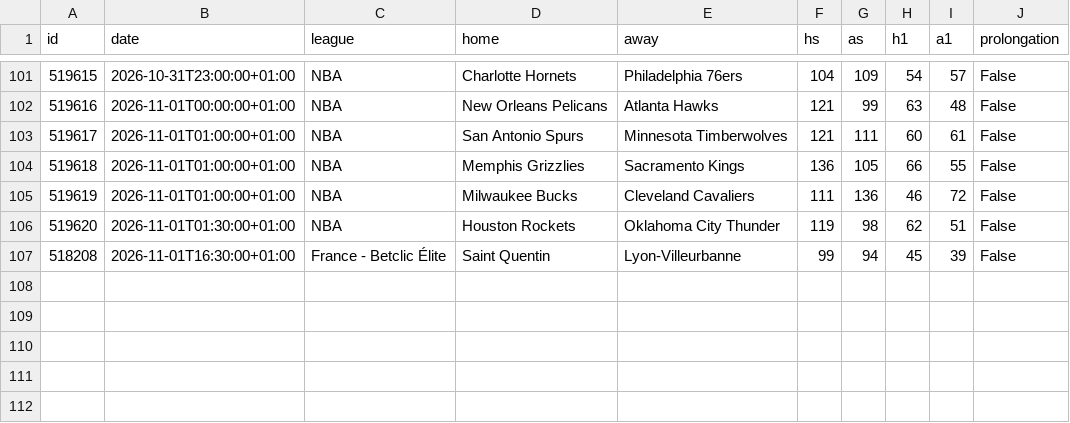
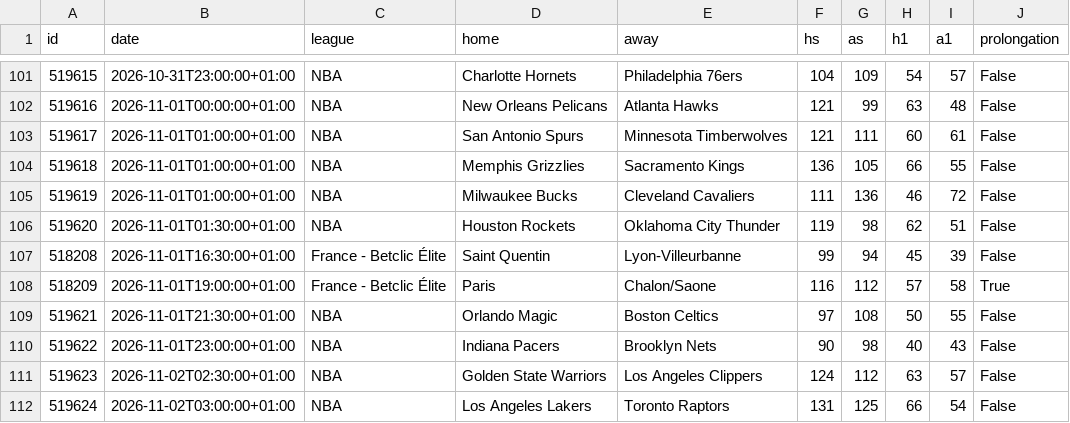
Before and after one commit to tessoncharles-sys/paris-data, a CSV file: data/raw/basket/results.csv, drawn as a sheet; only a part is shown, gaps mark what is left out; the diff names each change by its address in the sheet, - before the commit and + after, or states it on an @@ line.

```diff
--- a/data/raw/basket/results.csv
+++ b/data/raw/basket/results.csv
+row 108: 518209 | 2026-11-01T19:00:00+01:00 | France - Betclic Élite | Paris | Chalon/Saone | 116 | 112 | 57 | 58 | True
+row 109: 519621 | 2026-11-01T21:30:00+01:00 | NBA | Orlando Magic | Boston Celtics | 97 | 108 | 50 | 55 | False
+row 110: 519622 | 2026-11-01T23:00:00+01:00 | NBA | Indiana Pacers | Brooklyn Nets | 90 | 98 | 40 | 43 | False
+row 111: 519623 | 2026-11-02T02:30:00+01:00 | NBA | Golden State Warriors | Los Angeles Clippers | 124 | 112 | 63 | 57 | False
+row 112: 519624 | 2026-11-02T03:00:00+01:00 | NBA | Los Angeles Lakers | Toronto Raptors | 131 | 125 | 66 | 54 | False
```
Also changed, not shown: data/raw/basket/predictions.csv, data/raw/handball/results.csv, 24 other files.
